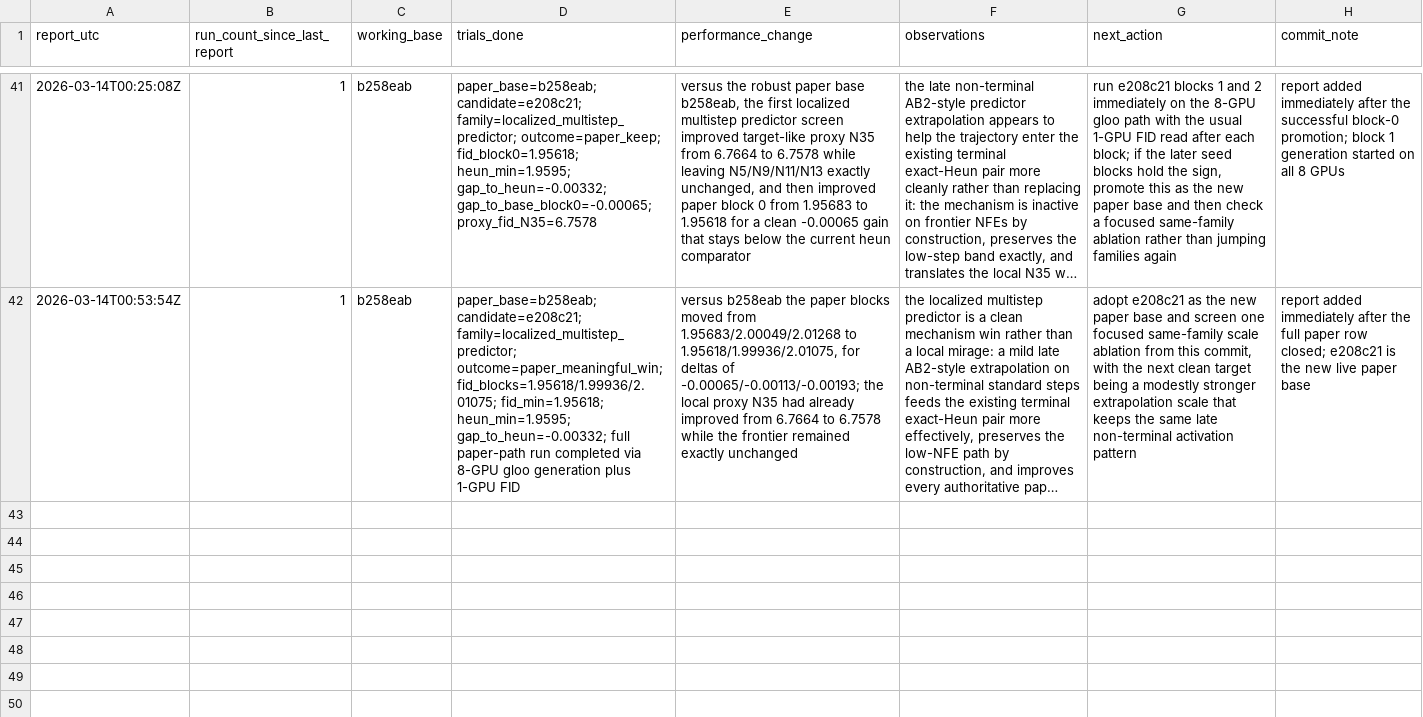
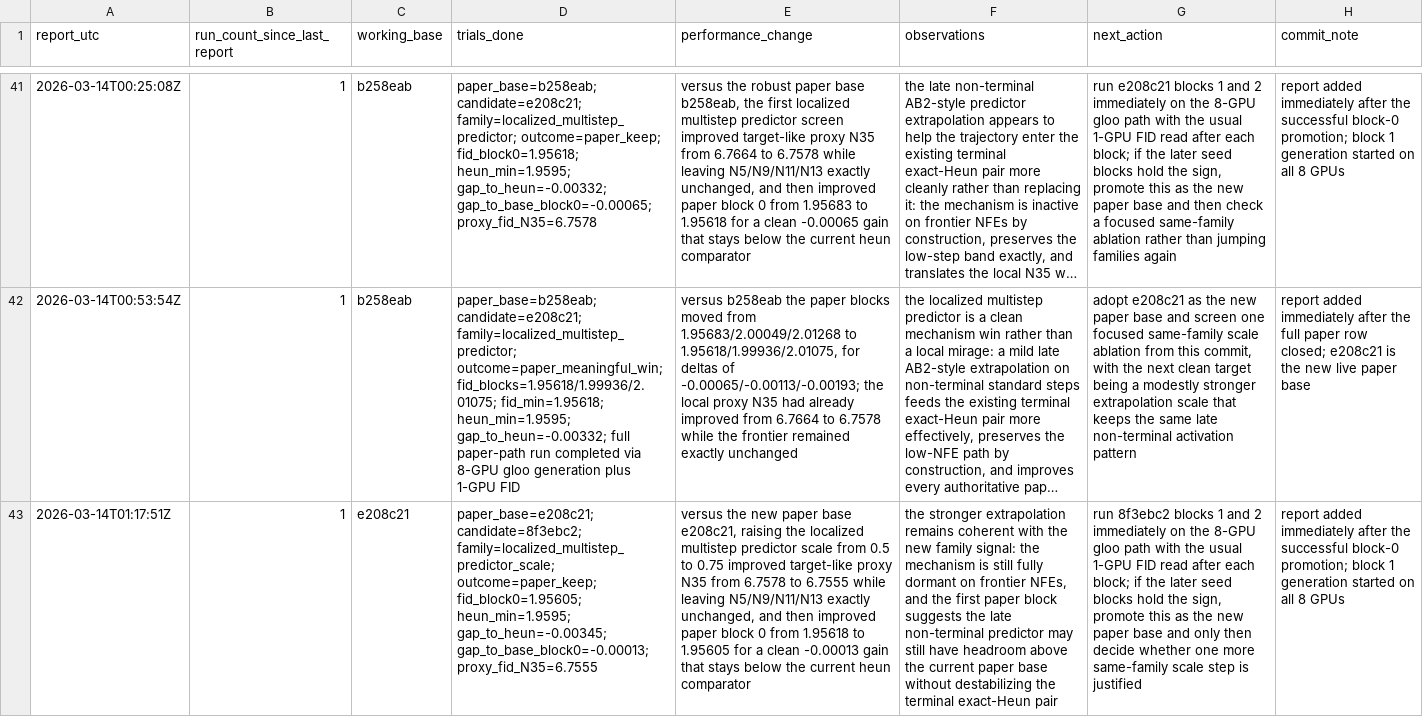
Before and after one commit to Colanora/improved-edm, a TSV file: experiment_reports.tsv, drawn as a sheet; only a part is shown, gaps mark what is left out; long unchanged cells end in …; the diff names each change by its address in the sheet, - before the commit and + after, or states it on an @@ line.

```diff
--- a/experiment_reports.tsv
+++ b/experiment_reports.tsv
+row 43: 2026-03-14T01:17:51Z | 1 | e208c21 | paper_base=e208c21; candidate=8f3ebc2; family=localized_multistep_predictor_scale; outcome=paper_keep; fid_block0=1.95605; heun_min=1.9595; gap_to_heun=-0.00345; gap_to_base_block0=-0.00013; proxy_fid_N35=6.7555 | versus the new paper base e208c21, raising the localized multistep predictor scale from 0.5 to 0.75 improved target-like proxy N35 from 6.7578 to 6.7555 while leaving N5/N9/N11/N13 exactly unchanged, and then improved paper block 0 from 1.95618 to 1.95605 for a clean -0.00013 gain that stays below the current heun comparator | the stronger extrapolation remains coherent with the new family signal: the mechanism is still fully dormant on frontier NFEs, and the first paper block suggests the late non-terminal predictor may still have headroom above the current paper base without destabilizing the terminal exact-Heun pair | run 8f3ebc2 blocks 1 and 2 immediately on the 8-GPU gloo path with the usual 1-GPU FID read after each block; if the later seed blocks hold the sign, promote this as the new paper base and only then decide whether one more same-family scale step is justified | report added immediately after the successful block-0 promotion; block 1 generation started on all 8 GPUs
```
